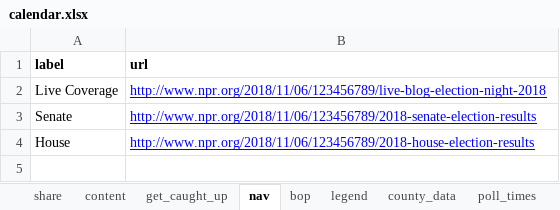
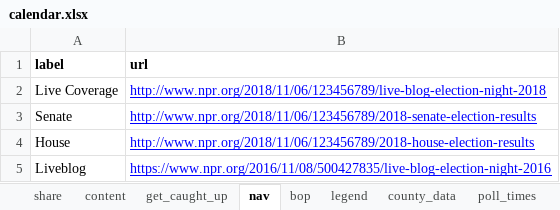
Before and after one commit to nprapps/elections18-general, an Excel workbook: data/calendar.xlsx, sheet nav, drawn as a sheet; values as stored, in another font and other column widths than the file's, no borders; charts and pictures not drawn; the diff names each change by its address in the sheet, - before the commit and + after, or states it on an @@ line.

Commit message:
Create special-election files for Senate races; cc https://github.com/nprapps/elections18-graphics/issues/104

```diff
--- a/data/calendar.xlsx (sheet nav)
+++ b/data/calendar.xlsx (sheet nav)
+row 5: Liveblog | https://www.npr.org/2016/11/08/500427835/live-blog-election-night-2016
```
Also changed, not shown: 2 other files.
